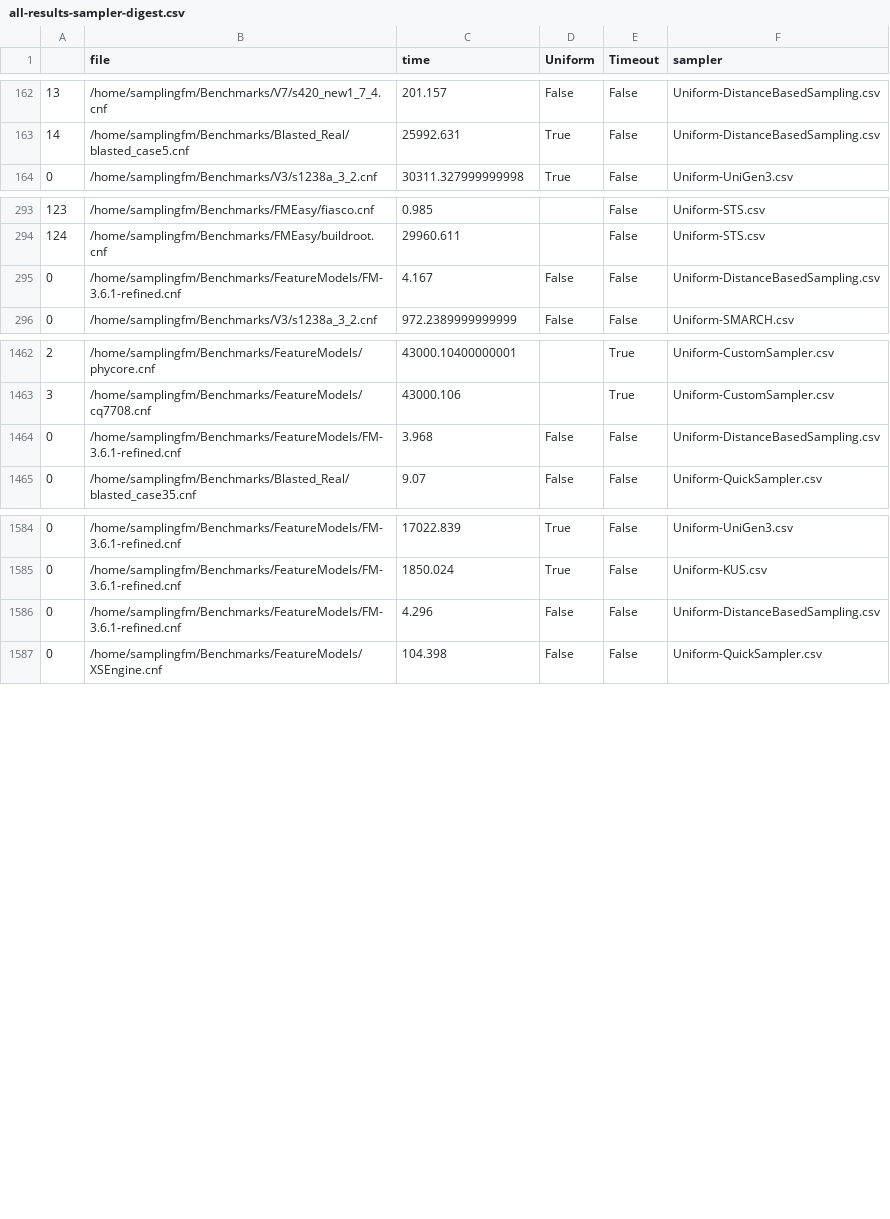
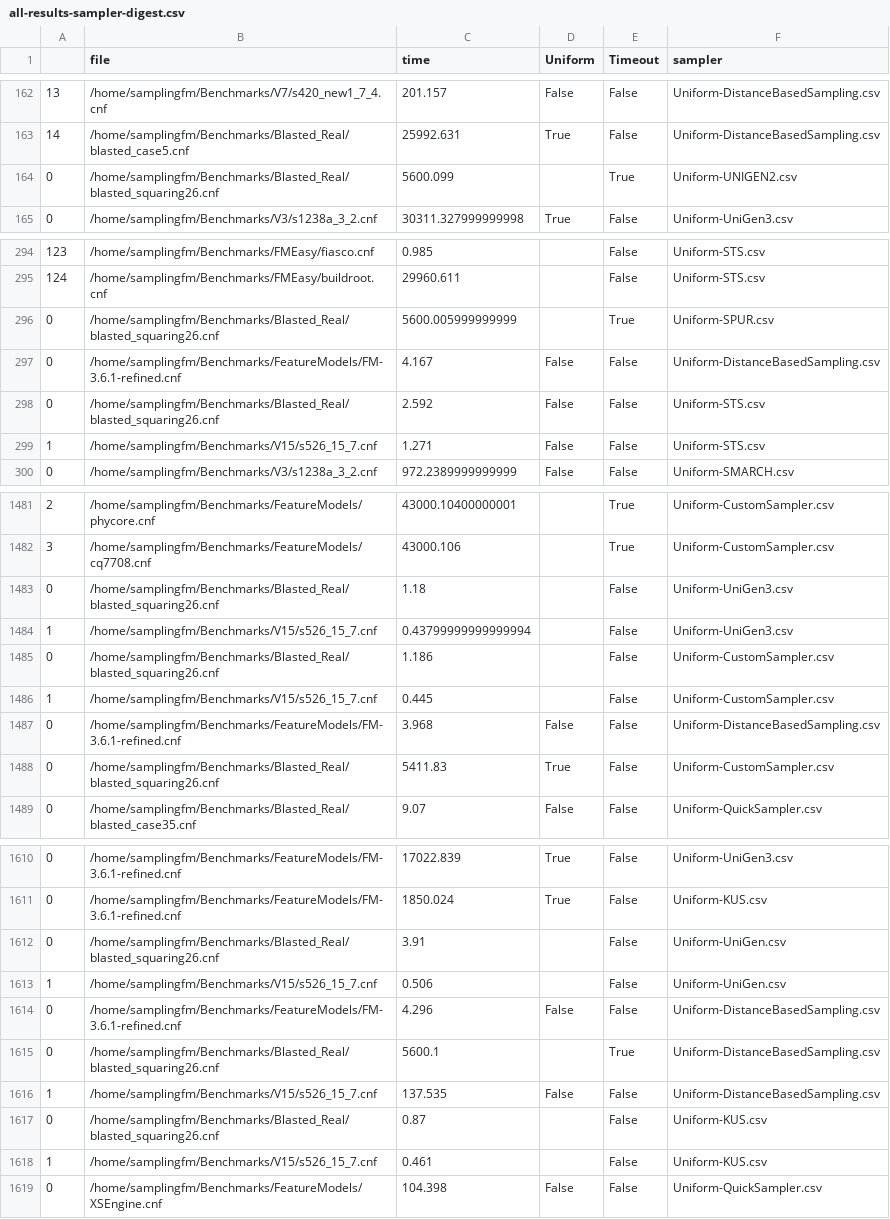
Before and after one commit to FAMILIAR-project/usampling-results, a CSV file: all-results-sampler-digest.csv, drawn as a sheet; only a part is shown, gaps mark what is left out; the diff covers the shown part only.

Commit message:
ref sampler 6 seems OK now

```diff
--- a/all-results-sampler-digest.csv
+++ b/all-results-sampler-digest.csv
@@ -163,2 +163,3 @@
 14,/home/samplingfm/Benchmarks/Blasted_Real/blasted_case5.cnf,25992.631,True,False,Uniform-DistanceBasedSampling.csv
+0,/home/samplingfm/Benchmarks/Blasted_Real/blasted_squaring26.cnf,5600.099,,True,Uniform-UNIGEN2.csv
 0,/home/samplingfm/Benchmarks/V3/s1238a_3_2.cnf,30311.327999999998,True,False,Uniform-UniGen3.csv
@@ -294,3 +295,6 @@
 124,/home/samplingfm/Benchmarks/FMEasy/buildroot.cnf,29960.611,,False,Uniform-STS.csv
+0,/home/samplingfm/Benchmarks/Blasted_Real/blasted_squaring26.cnf,5600.005999999999,,True,Uniform-SPUR.csv
 0,/home/samplingfm/Benchmarks/FeatureModels/FM-3.6.1-refined.cnf,4.167,False,False,Uniform-DistanceBasedSampling.csv
+0,/home/samplingfm/Benchmarks/Blasted_Real/blasted_squaring26.cnf,2.592,False,False,Uniform-STS.csv
+1,/home/samplingfm/Benchmarks/V15/s526_15_7.cnf,1.271,False,False,Uniform-STS.csv
 0,/home/samplingfm/Benchmarks/V3/s1238a_3_2.cnf,972.2389999999999,False,False,Uniform-SMARCH.csv
@@ -1463,3 +1482,8 @@
 3,/home/samplingfm/Benchmarks/FeatureModels/cq7708.cnf,43000.106,,True,Uniform-CustomSampler.csv
+0,/home/samplingfm/Benchmarks/Blasted_Real/blasted_squaring26.cnf,1.18,,False,Uniform-UniGen3.csv
+1,/home/samplingfm/Benchmarks/V15/s526_15_7.cnf,0.43799999999999994,,False,Uniform-UniGen3.csv
+0,/home/samplingfm/Benchmarks/Blasted_Real/blasted_squaring26.cnf,1.186,,False,Uniform-CustomSampler.csv
+1,/home/samplingfm/Benchmarks/V15/s526_15_7.cnf,0.445,,False,Uniform-CustomSampler.csv
 0,/home/samplingfm/Benchmarks/FeatureModels/FM-3.6.1-refined.cnf,3.968,False,False,Uniform-DistanceBasedSampling.csv
+0,/home/samplingfm/Benchmarks/Blasted_Real/blasted_squaring26.cnf,5411.83,True,False,Uniform-CustomSampler.csv
 0,/home/samplingfm/Benchmarks/Blasted_Real/blasted_case35.cnf,9.07,False,False,Uniform-QuickSampler.csv
@@ -1585,3 +1611,9 @@
 0,/home/samplingfm/Benchmarks/FeatureModels/FM-3.6.1-refined.cnf,1850.024,True,False,Uniform-KUS.csv
+0,/home/samplingfm/Benchmarks/Blasted_Real/blasted_squaring26.cnf,3.91,,False,Uniform-UniGen.csv
+1,/home/samplingfm/Benchmarks/V15/s526_15_7.cnf,0.506,,False,Uniform-UniGen.csv
 0,/home/samplingfm/Benchmarks/FeatureModels/FM-3.6.1-refined.cnf,4.296,False,False,Uniform-DistanceBasedSampling.csv
+0,/home/samplingfm/Benchmarks/Blasted_Real/blasted_squaring26.cnf,5600.1,,True,Uniform-DistanceBasedSampling.csv
+1,/home/samplingfm/Benchmarks/V15/s526_15_7.cnf,137.535,False,False,Uniform-DistanceBasedSampling.csv
+0,/home/samplingfm/Benchmarks/Blasted_Real/blasted_squaring26.cnf,0.87,,False,Uniform-KUS.csv
+1,/home/samplingfm/Benchmarks/V15/s526_15_7.cnf,0.461,,False,Uniform-KUS.csv
 0,/home/samplingfm/Benchmarks/FeatureModels/XSEngine.cnf,104.398,False,False,Uniform-QuickSampler.csv
```
Also changed, not shown: 20 added rows elsewhere in this file, summary-uniformity-samplers.csv, 1 other file.
